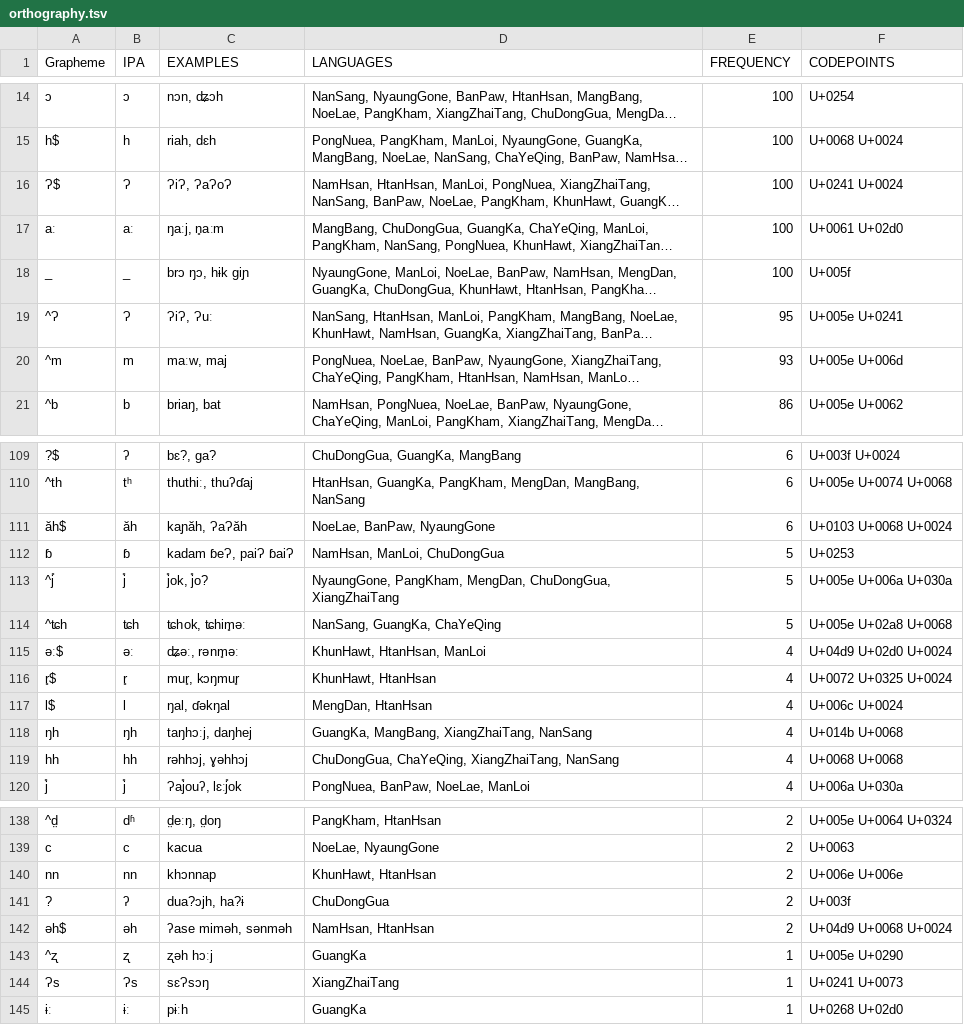
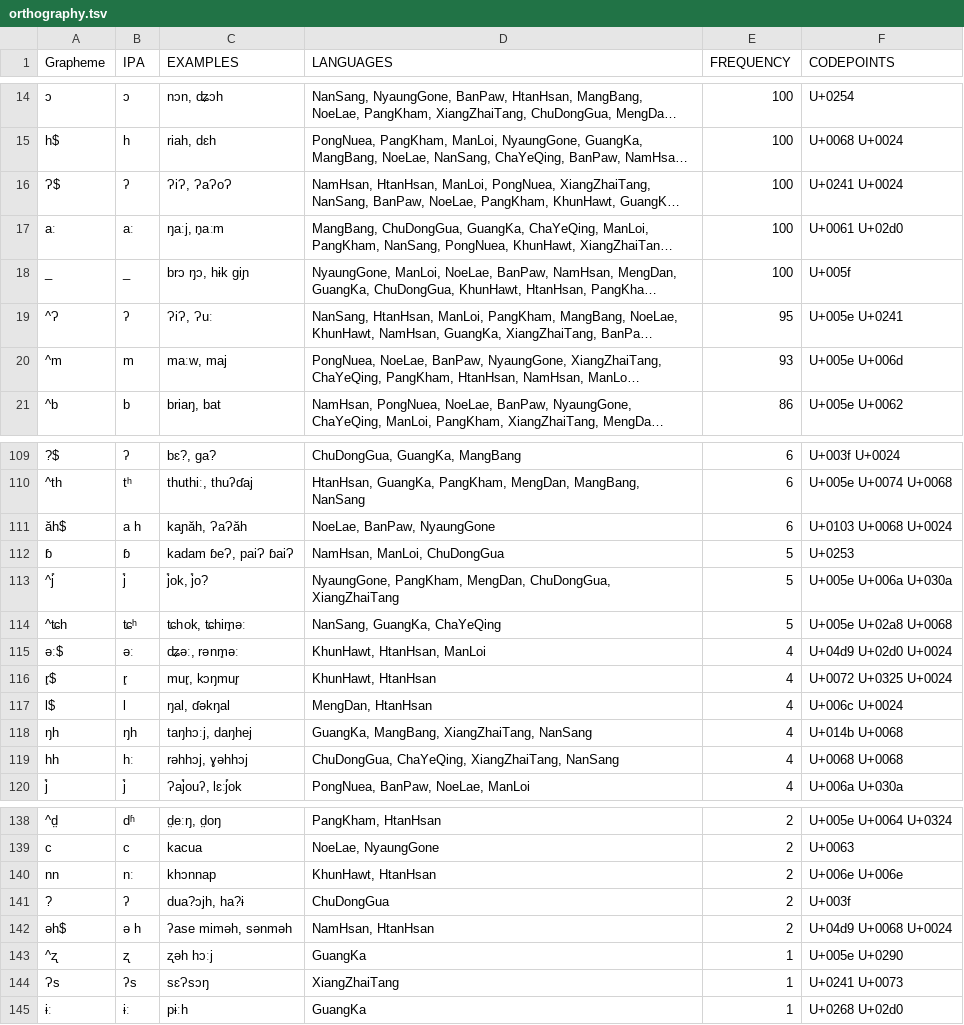
Before and after one commit to lexibank/deepadungpalaung, a TSV file: etc/orthography.tsv, drawn as a sheet; only a part is shown, gaps mark what is left out; long unchanged cells end in …; the diff covers the shown part only; the diff names each change by its address in the sheet, - before the commit and + after, or states it on an @@ line.

```diff
--- a/etc/orthography.tsv
+++ b/etc/orthography.tsv
-B16 (IPA): Ɂ
+B16 (IPA): ʔ
-B19 (IPA): Ɂ
+B19 (IPA): ʔ
-B111 (IPA): ăh
+B111 (IPA): a h
-B114 (IPA): ʨh
+B114 (IPA): ʨʰ
-B119 (IPA): hh
+B119 (IPA): hː
-B140 (IPA): nn
+B140 (IPA): nː
-B142 (IPA): əh
+B142 (IPA): ə h
-B144 (IPA): Ɂs
+B144 (IPA): ʔs
```
Also changed, not shown: 4 edited cells elsewhere in this file, cldf/forms.csv, 19 other files.
